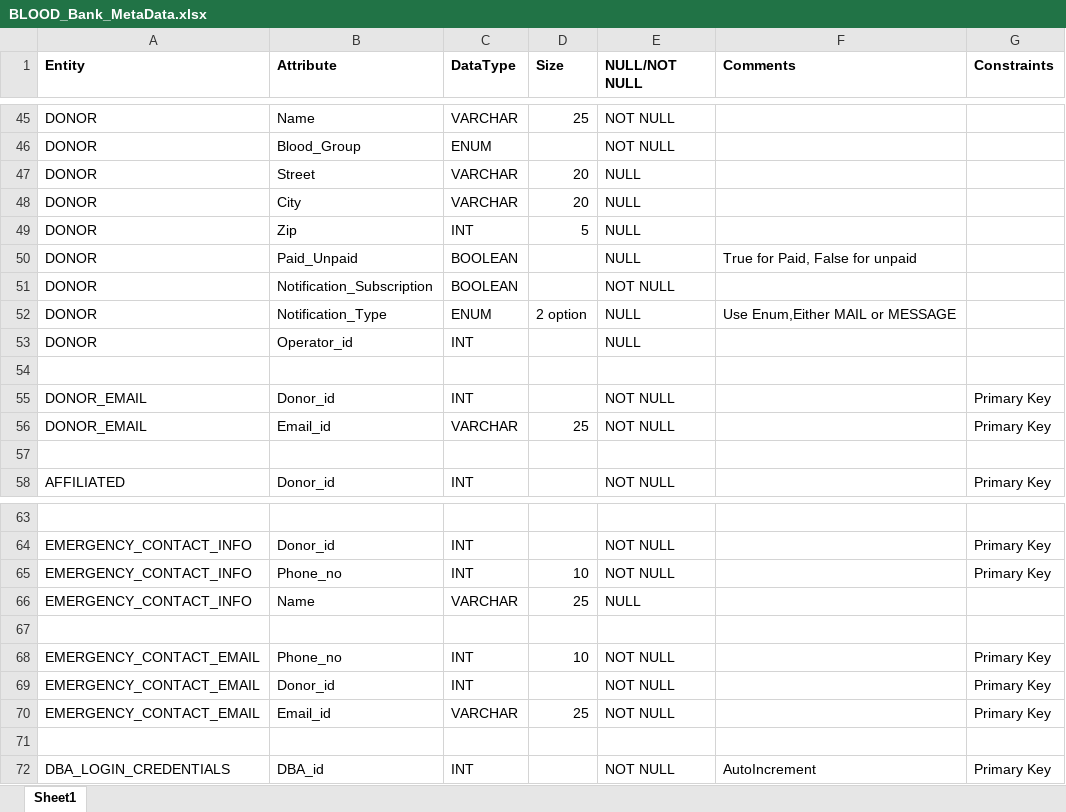
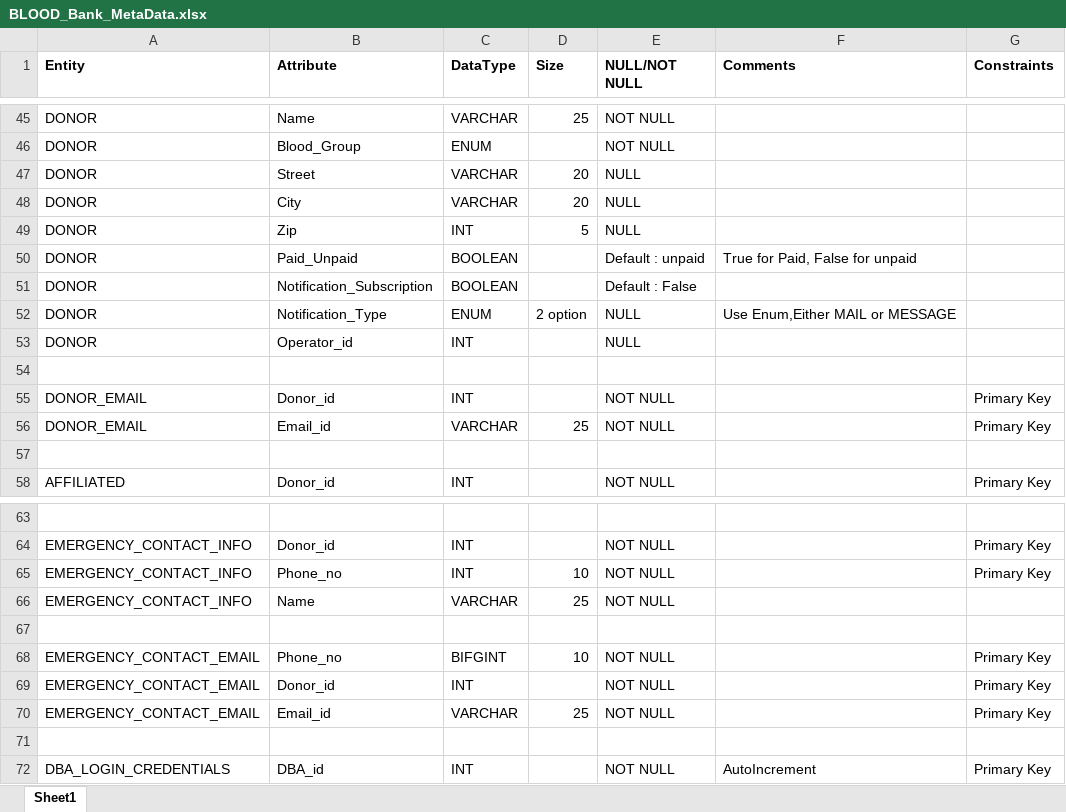
Before and after one commit to pranjay01/DB_BloodBankManagment-Backend, an Excel workbook: BLOOD_Bank_MetaData.xlsx, sheet Sheet1, drawn as a sheet; only a part is shown, gaps mark what is left out; values as stored, in another font and other column widths than the file's, no borders; the diff covers the shown part only; the diff names each change by its address in the sheet, - before the commit and + after, or states it on an @@ line.

```diff
--- a/BLOOD_Bank_MetaData.xlsx (sheet Sheet1)
+++ b/BLOOD_Bank_MetaData.xlsx (sheet Sheet1)
-E50 (NULL/NOT NULL): NULL
+E50 (NULL/NOT NULL): Default : unpaid
-E51 (NULL/NOT NULL): NOT NULL
+E51 (NULL/NOT NULL): Default : False
-E66 (NULL/NOT NULL): NULL
+E66 (NULL/NOT NULL): NOT NULL
-C68 (DataType): INT
+C68 (DataType): BIFGINT
```
Also changed, not shown: 12 edited cells and cell formats elsewhere in this sheet, 1 other file.
